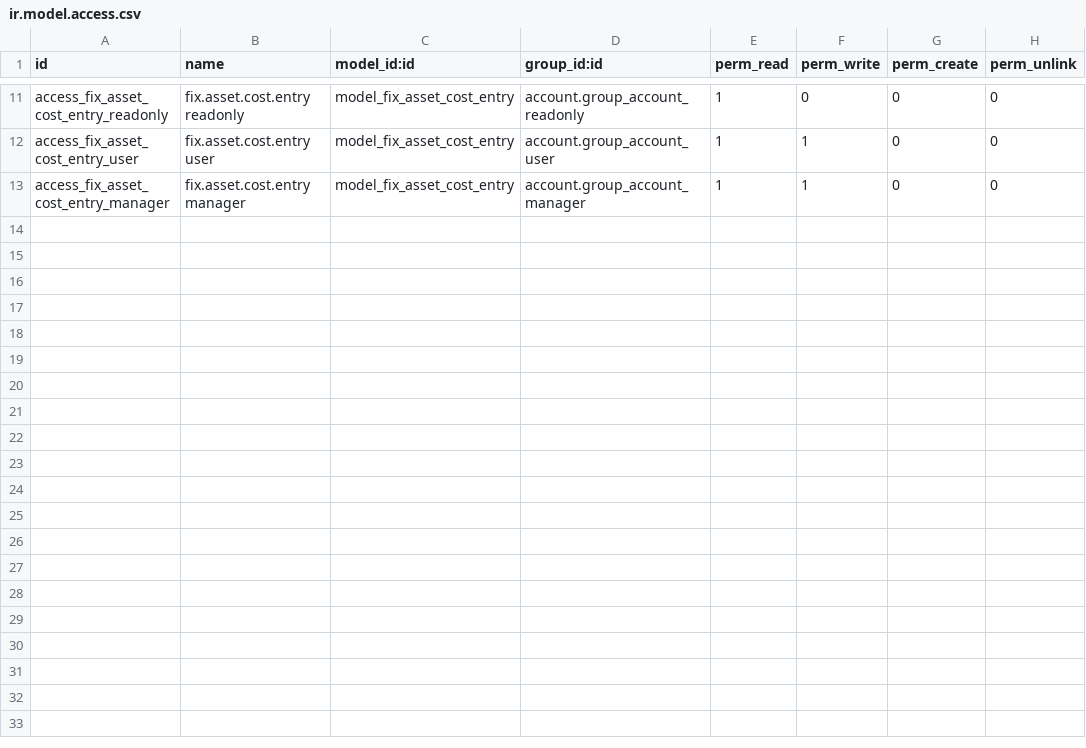
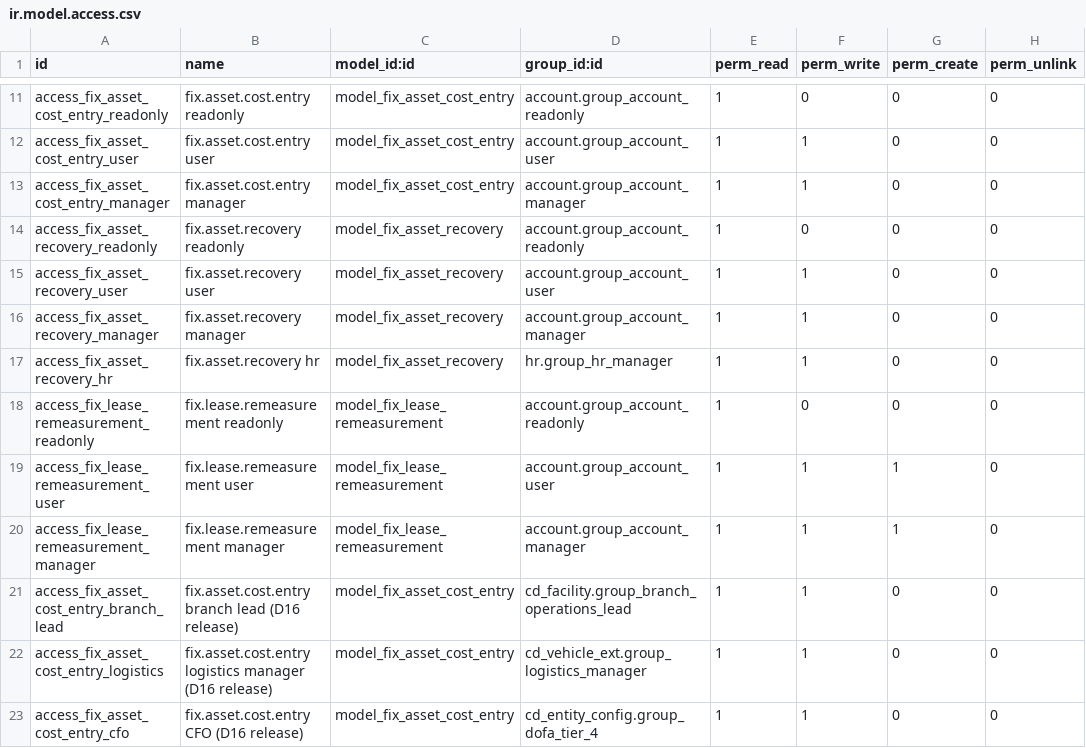
Before and after one commit to maz279/1000fix_new_erp_system, a CSV file: 1000_fix_codebase/addons/domain/f_asset_facilities/cd_asset_finance_hse_bridge/security/ir.model.access.csv, drawn as a sheet; only a part is shown, gaps mark what is left out.

```diff
--- a/1000_fix_codebase/addons/domain/f_asset_facilities/cd_asset_finance_hse_bridge/security/ir.model.access.csv
+++ b/1000_fix_codebase/addons/domain/f_asset_facilities/cd_asset_finance_hse_bridge/security/ir.model.access.csv
@@ -13 +13,11 @@ access_fix_asset_cost_entry_user,fix.asset.cost.entry user,model_fix_asset_cost_
 access_fix_asset_cost_entry_manager,fix.asset.cost.entry manager,model_fix_asset_cost_entry,account.group_account_manager,1,1,0,0
+access_fix_asset_recovery_readonly,fix.asset.recovery readonly,model_fix_asset_recovery,account.group_account_readonly,1,0,0,0
+access_fix_asset_recovery_user,fix.asset.recovery user,model_fix_asset_recovery,account.group_account_user,1,1,0,0
+access_fix_asset_recovery_manager,fix.asset.recovery manager,model_fix_asset_recovery,account.group_account_manager,1,1,0,0
+access_fix_asset_recovery_hr,fix.asset.recovery hr,model_fix_asset_recovery,hr.group_hr_manager,1,1,0,0
+access_fix_lease_remeasurement_readonly,fix.lease.remeasurement readonly,model_fix_lease_remeasurement,account.group_account_readonly,1,0,0,0
+access_fix_lease_remeasurement_user,fix.lease.remeasurement user,model_fix_lease_remeasurement,account.group_account_user,1,1,1,0
+access_fix_lease_remeasurement_manager,fix.lease.remeasurement manager,model_fix_lease_remeasurement,account.group_account_manager,1,1,1,0
+access_fix_asset_cost_entry_branch_lead,fix.asset.cost.entry branch lead (D16 release),model_fix_asset_cost_entry,cd_facility.group_branch_operations_lead,1,1,0,0
+access_fix_asset_cost_entry_logistics,fix.asset.cost.entry logistics manager (D16 release),model_fix_asset_cost_entry,cd_vehicle_ext.group_logistics_manager,1,1,0,0
+access_fix_asset_cost_entry_cfo,fix.asset.cost.entry CFO (D16 release),model_fix_asset_cost_entry,cd_entity_config.group_dofa_tier_4,1,1,0,0
```
Also changed, not shown: 29 other files.
